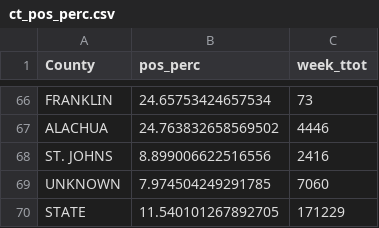
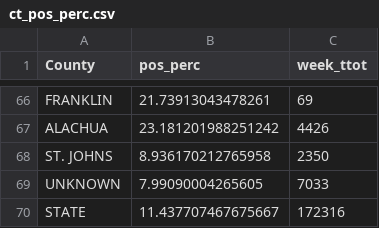
Before and after one commit to kokbent/covis19-data, a CSV file: ct_pos_perc.csv, drawn as a sheet; only a part is shown, gaps mark what is left out; the diff covers the shown part only; the diff names each change by its address in the sheet, - before the commit and + after, or states it on an @@ line.

```diff
--- a/ct_pos_perc.csv
+++ b/ct_pos_perc.csv
-B66 (pos_perc): 24.65753424657534
+B66 (pos_perc): 21.73913043478261
-C66 (week_ttot): 73
+C66 (week_ttot): 69
-B67 (pos_perc): 24.763832658569502
+B67 (pos_perc): 23.181201988251242
-C67 (week_ttot): 4446
+C67 (week_ttot): 4426
-B68 (pos_perc): 8.899006622516556
+B68 (pos_perc): 8.936170212765958
-C68 (week_ttot): 2416
+C68 (week_ttot): 2350
-B69 (pos_perc): 7.974504249291785
+B69 (pos_perc): 7.99090004265605
-C69 (week_ttot): 7060
+C69 (week_ttot): 7033
-B70 (pos_perc): 11.540101267892705
+B70 (pos_perc): 11.437707467675667
-C70 (week_ttot): 171229
+C70 (week_ttot): 172316
```
Also changed, not shown: 127 edited cells elsewhere in this file, case_ev.csv, statewide-nowcast-preds.csv, 1 other file.
